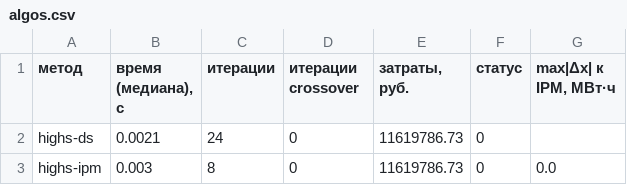
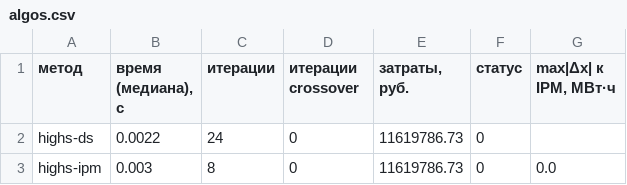
Before and after one commit to vladislav1947/OM_lab1, a CSV file: output/algos.csv, drawn as a sheet.

```diff
--- a/output/algos.csv
+++ b/output/algos.csv
@@ -1,3 +1,3 @@
 метод,"время (медиана), с",итерации,итерации crossover,"затраты, руб.",статус,"max|Δx| к IPM, МВт·ч"
-highs-ds,0.0021,24,0,11619786.73,0,
+highs-ds,0.0022,24,0,11619786.73,0,
 highs-ipm,0.003,8,0,11619786.73,0,0.0
```
Also changed, not shown: output/benchmark.csv, output/shadow_check.csv, 4 other files.
